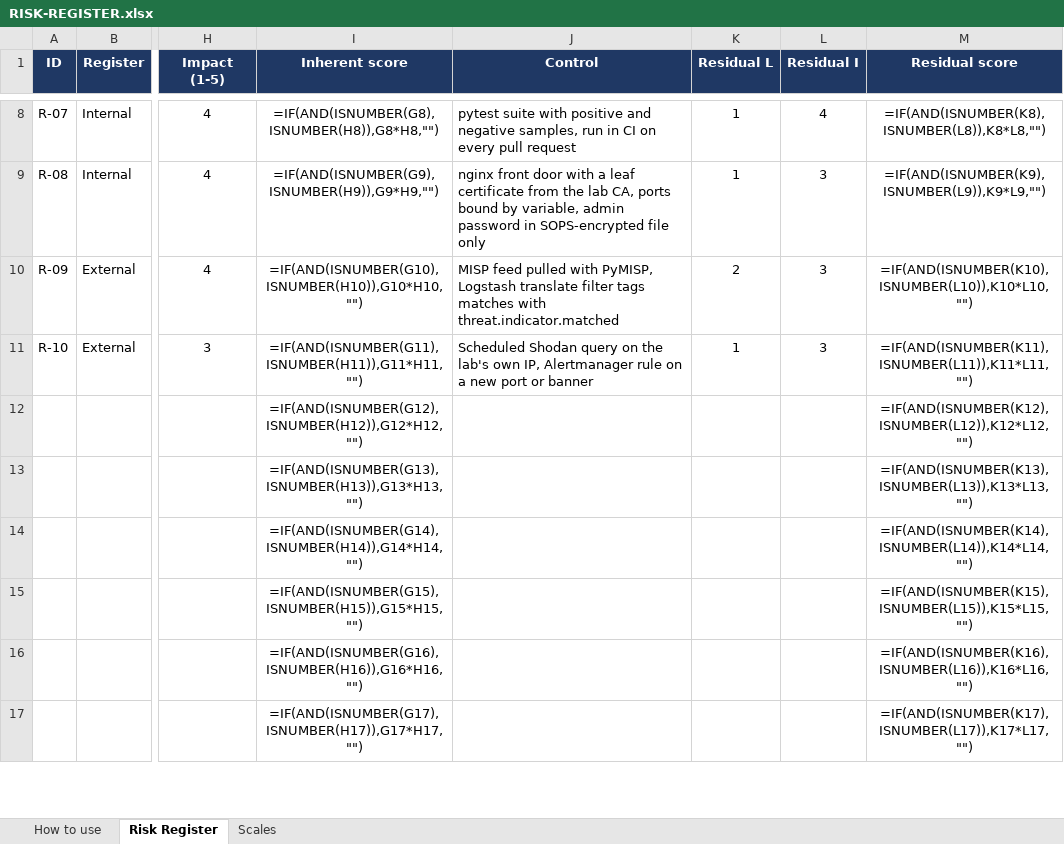
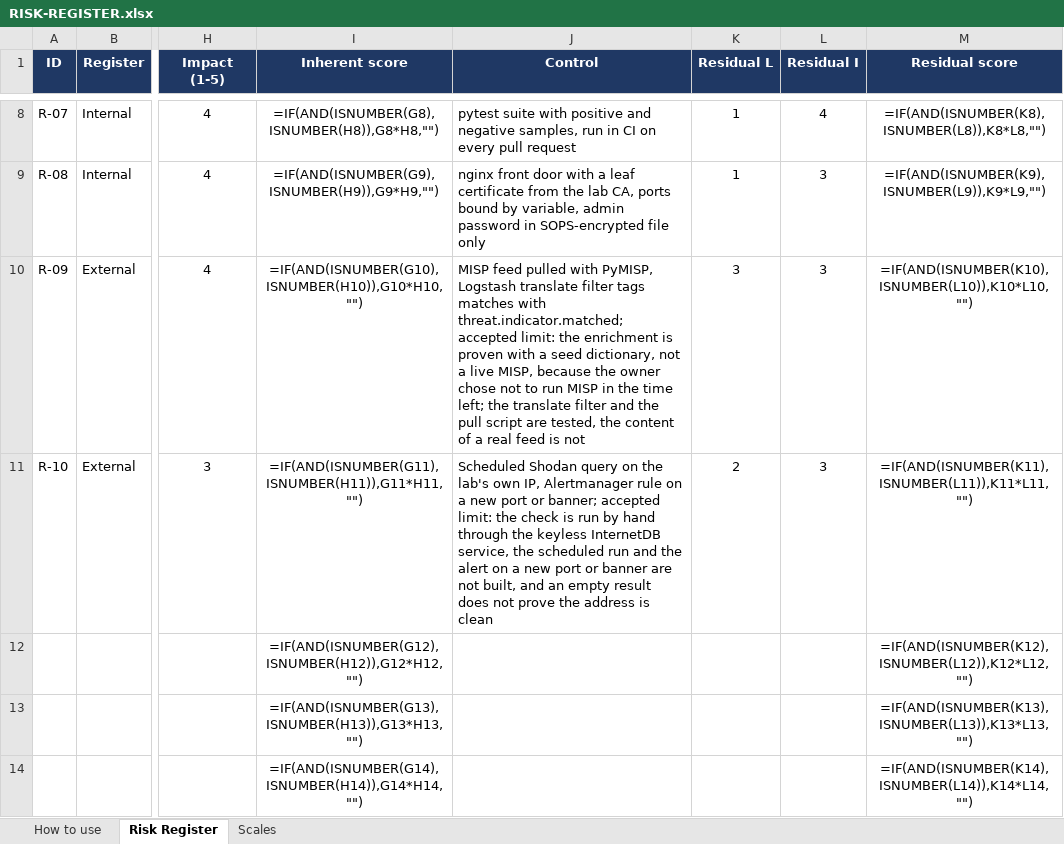
Before and after one commit to MarianVilau/un_repo, an Excel workbook: RISK-REGISTER.xlsx, sheet Risk Register, drawn as a sheet; only a part is shown, gaps mark what is left out; the shorter side is filled out with more unchanged rows; values as stored, in another font and other column widths than the file's, no borders; formulas without a stored value are shown as written; conditional formats not drawn; the diff names each change by its address in the sheet, - before the commit and + after, or states it on an @@ line.

Commit message:
State the accepted limits of R-09, R-10, the agent review, the age key and unsigned commits (R-09, R-10, R-02, R-05) (#30)

```diff
--- a/RISK-REGISTER.xlsx (sheet Risk Register)
+++ b/RISK-REGISTER.xlsx (sheet Risk Register)
-J10 (Control): …matches with threat.indicator.matched
+J10 (Control): …matches with threat.indicator.matched; accepted limit: the enrichment is proven with a seed dictionary, not a live MISP, because the owner chose not to run MISP in the time left; the translate filter and the pull script are tested, the content of a real feed is not
-K10 (Residual L): 2
+K10 (Residual L): 3
-J11 (Control): …port or banner
+J11 (Control): …port or banner; accepted limit: the check is run by hand through the keyless InternetDB service, the scheduled run and the alert on a new port or banner are not built, and an empty result does not prove the address is clean
-K11 (Residual L): 1
+K11 (Residual L): 2
```
Also changed, not shown: 3 other files.
